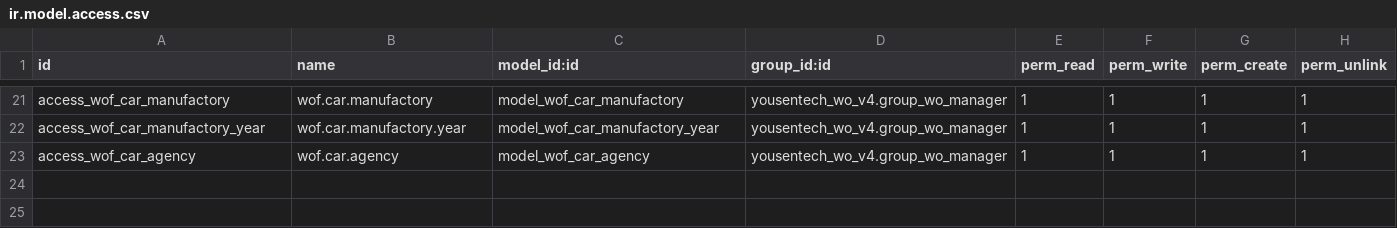
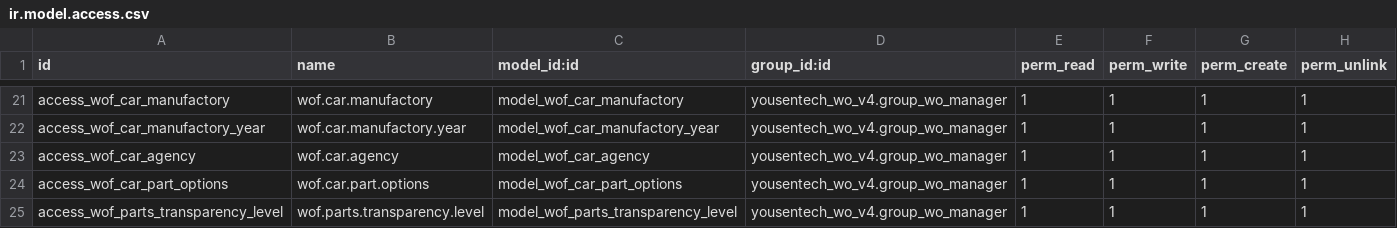
Before and after one commit to yousentech/yousentech_wo_v4, a CSV file: security/ir.model.access.csv, drawn as a sheet; only a part is shown, gaps mark what is left out.

```diff
--- a/security/ir.model.access.csv
+++ b/security/ir.model.access.csv
@@ -23 +23,3 @@ access_wof_car_manufactory_year,wof.car.manufactory.year,model_wof_car_manufacto
 access_wof_car_agency,wof.car.agency,model_wof_car_agency,yousentech_wo_v4.group_wo_manager,1,1,1,1
+access_wof_car_part_options,wof.car.part.options,model_wof_car_part_options,yousentech_wo_v4.group_wo_manager,1,1,1,1
+access_wof_parts_transparency_level,wof.parts.transparency.level,model_wof_parts_transparency_level,yousentech_wo_v4.group_wo_manager,1,1,1,1
```
Also changed, not shown: 4 other files.
